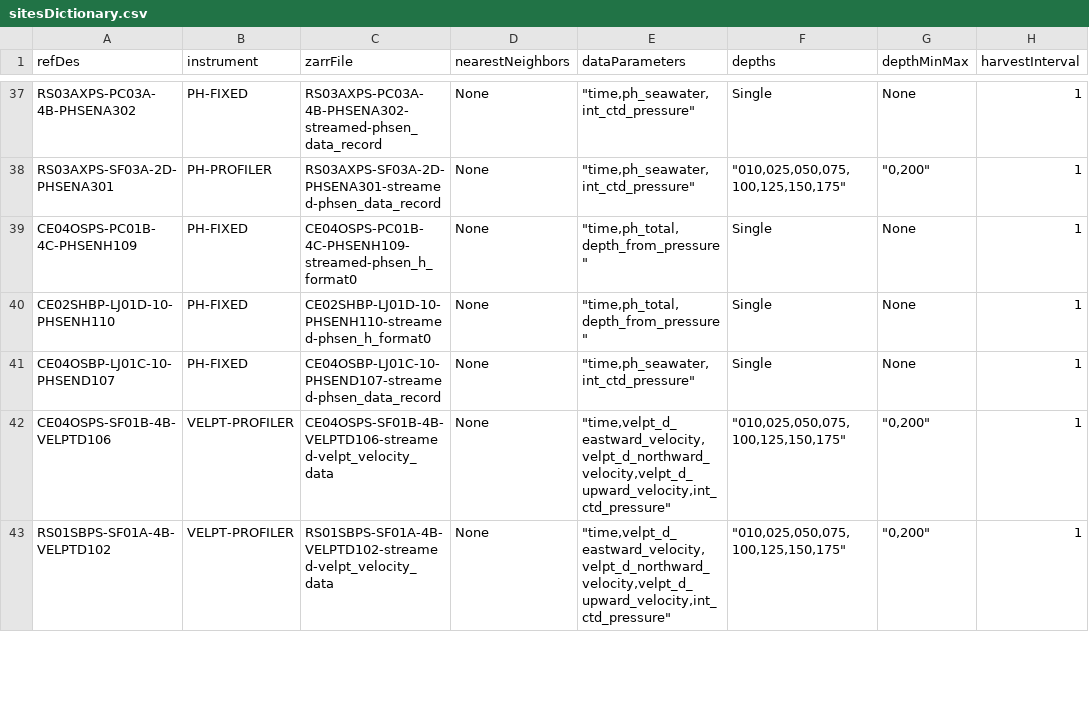
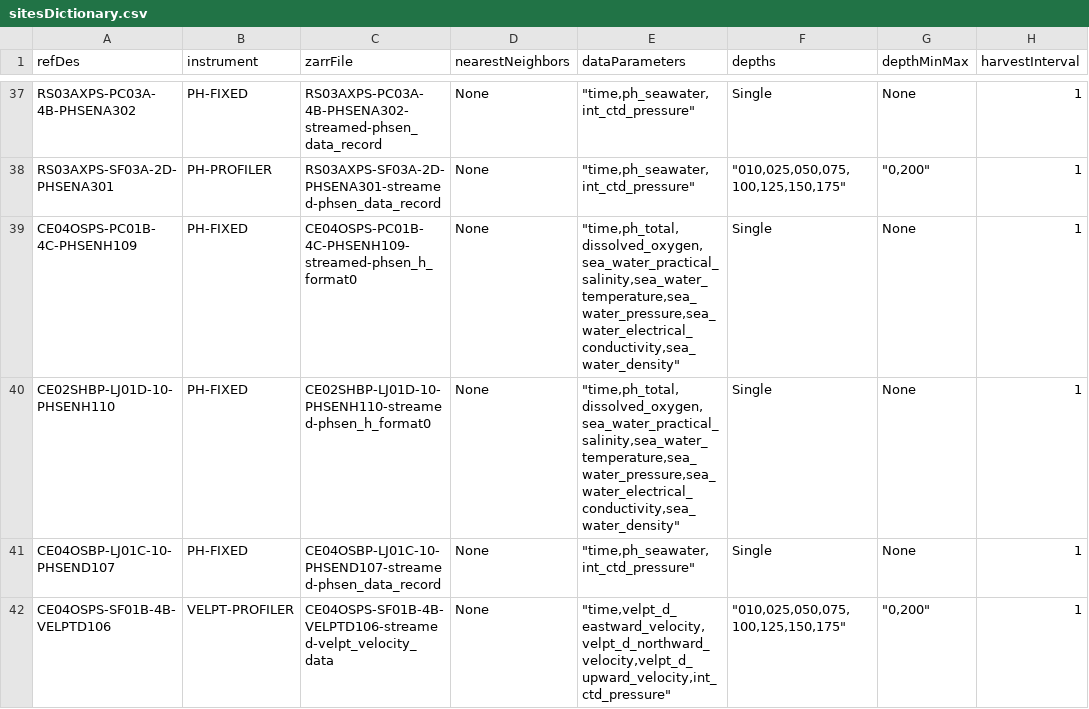
Before and after one commit to OOI-CabledArray/rca-data-tools, a CSV file: rca_data_tools/qaqc/params/sitesDictionary.csv, drawn as a sheet; only a part is shown, gaps mark what is left out; the shorter side is filled out with more unchanged rows; the diff names each change by its address in the sheet, - before the commit and + after, or states it on an @@ line.

Commit message:
more phsenh params to configs

```diff
--- a/rca_data_tools/qaqc/params/sitesDictionary.csv
+++ b/rca_data_tools/qaqc/params/sitesDictionary.csv
-E39:E40 (dataParameters): "time,ph_total,depth_from_pressure"
+E39:E40 (dataParameters): "time,ph_total,dissolved_oxygen,sea_water_practical_salinity,sea_water_temperature,sea_water_pressure,sea_water_electrical_conductivity,sea_water_density"
```
Also changed, not shown: rca_data_tools/qaqc/params/variableMap.csv.
